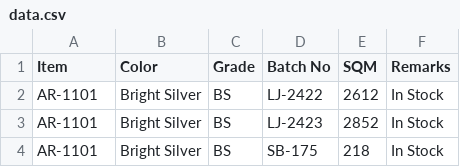
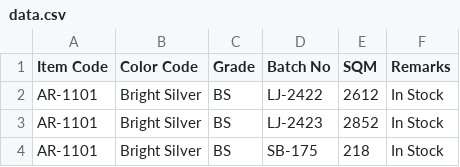
Before and after one commit to devalkotak/eurobond_inventory, a CSV file: static/media/data.csv, drawn as a sheet; only a part is shown.

```diff
--- a/static/media/data.csv
+++ b/static/media/data.csv
@@ -1,2 +1,2 @@
-Item,Color,Grade,Batch No,SQM,Remarks
+Item Code,Color Code,Grade,Batch No,SQM,Remarks
 AR-1101,Bright Silver,BS,LJ-2422,2612,In Stock
```
Also changed, not shown: 1 other file.
